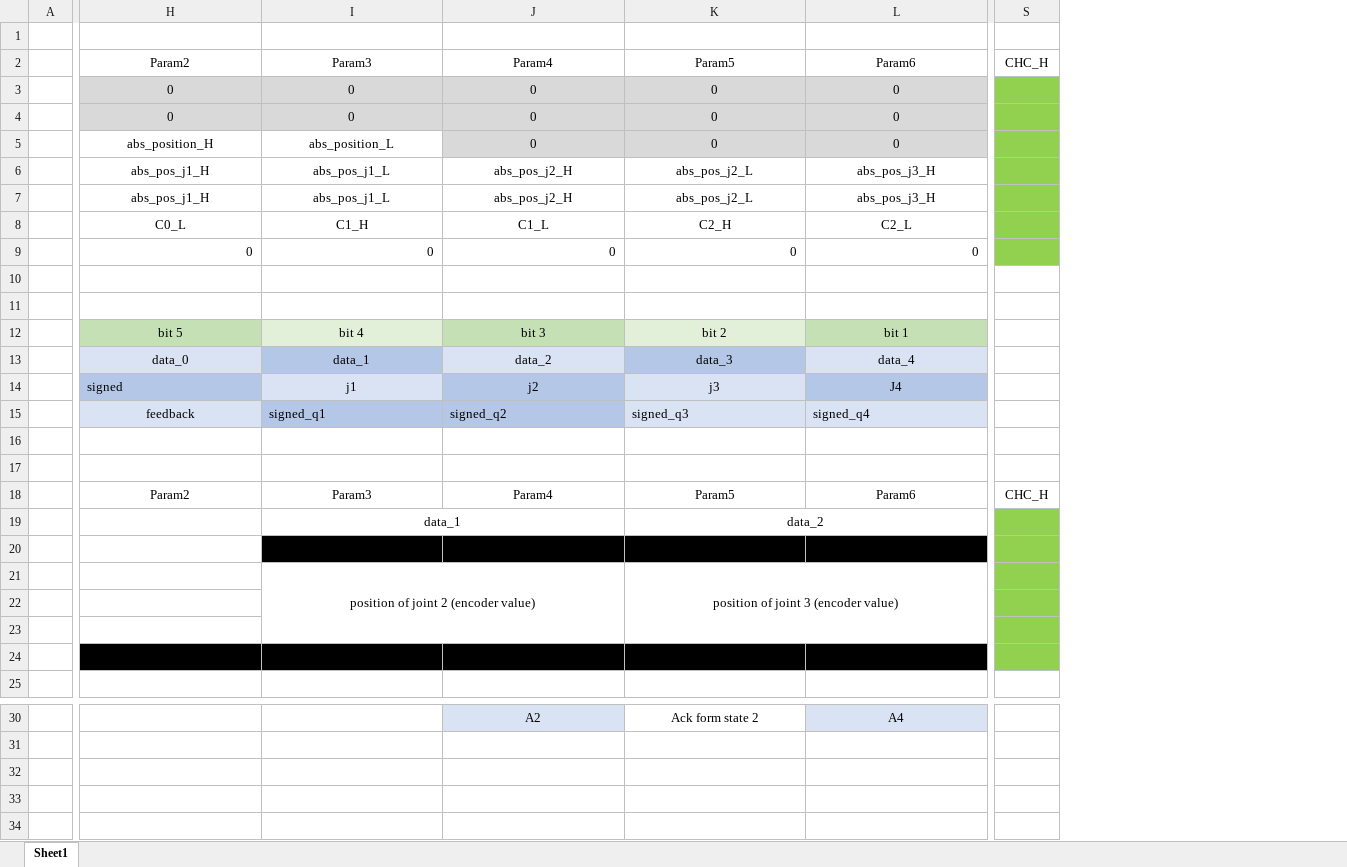
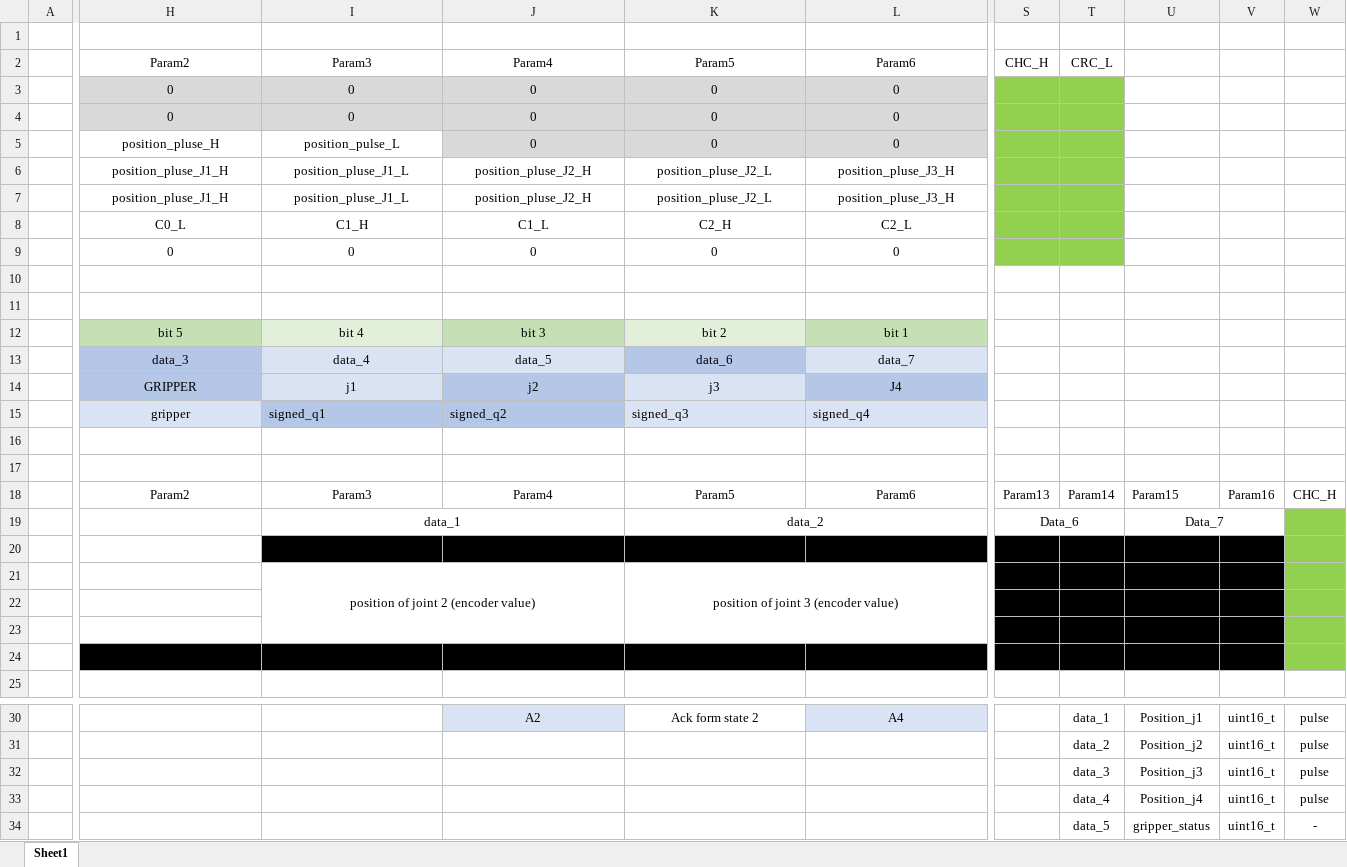
Before and after one commit to maytusudomlerd/Module8-9-G7, an Excel workbook: PROTOCOL.xlsx, sheet Sheet1, drawn as a sheet; only a part is shown, gaps mark what is left out; values as stored, in another font and other column widths than the file's, no borders; removed rows and columns are numbered as before the commit, all else as after; rows hold the shown columns only; the diff covers the shown part only; the diff names each change by its address in the sheet, - before the commit and + after, or states it on an @@ line.

Commit message:
protocol
edit Protocol excel file

```diff
--- a/PROTOCOL.xlsx (sheet Sheet1)
+++ b/PROTOCOL.xlsx (sheet Sheet1)
+column T, row 2: CRC_L; row 18: Param14; rows 30-34: data_1 | data_2 | data_3 | data_4 | data_5
+column U, rows 18-19: Param15 | Data_7; rows 30-34: Position_j1 | Position_j2 | Position_j3 | Position_j4 | gripper_status
+column V, row 18: Param16; rows 30-34: all uint16_t
+column W, row 18: CHC_H; rows 30-34: pulse | pulse | pulse | pulse | -
-H5: abs_position_H
+H5: position_pluse_H
-I5: abs_position_L
+I5: position_pulse_L
-H6:H7: abs_pos_j1_H
+H6:H7: position_pluse_J1_H
-I6:I7: abs_pos_j1_L
+I6:I7: position_pluse_J1_L
-J6:J7: abs_pos_j2_H
+J6:J7: position_pluse_J2_H
-K6:K7: abs_pos_j2_L
+K6:K7: position_pluse_J2_L
-L6:L7: abs_pos_j3_H
+L6:L7: position_pluse_J3_H
-H9:L9 alignment: right
+H9:L9 alignment: center
-row 13:  | data_0 | data_1 | data_2 | data_3 | data_4
+row 13:  | data_3 | data_4 | data_5 | data_6 | data_7
-H14: signed
+H14: GRIPPER
-H14 alignment: left
+H14 alignment: center
-H15: feedback
+H15: gripper
-S18: CHC_H
+S18: Param13
-S19: (empty)
+S19: Data_6
-S19 fill: #92D050
+S19 fill: none
+S19:T19 merged
-S20:S24 fill: #92D050
+S20:S24 fill: #000000
-row 32: (empty)
+row 32:  |  |  |  |  |  |  | data_3 | Position_j3 | uint16_t | pulse
-row 33: (empty)
+row 33:  |  |  |  |  |  |  | data_4 | Position_j4 | uint16_t | pulse
```
Also changed, not shown: 8 edited cells, cell formats and merged cells elsewhere in this sheet, 1 other file.
